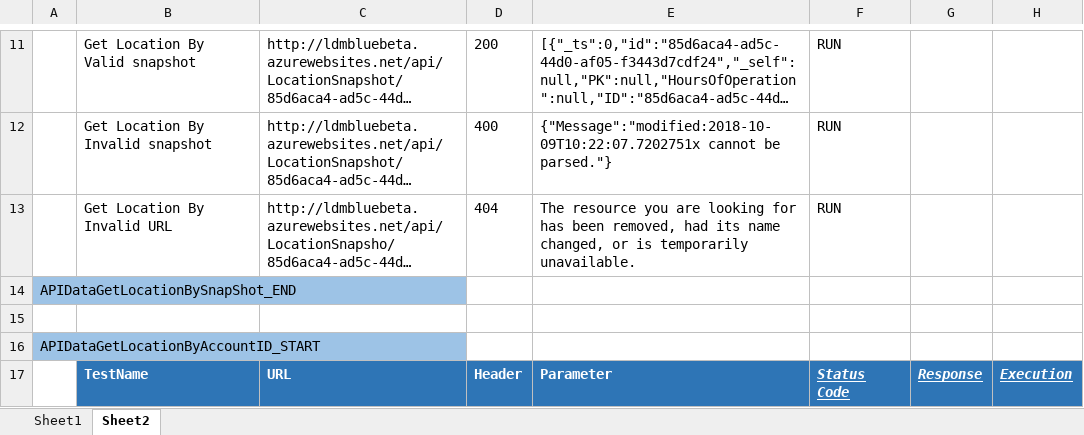
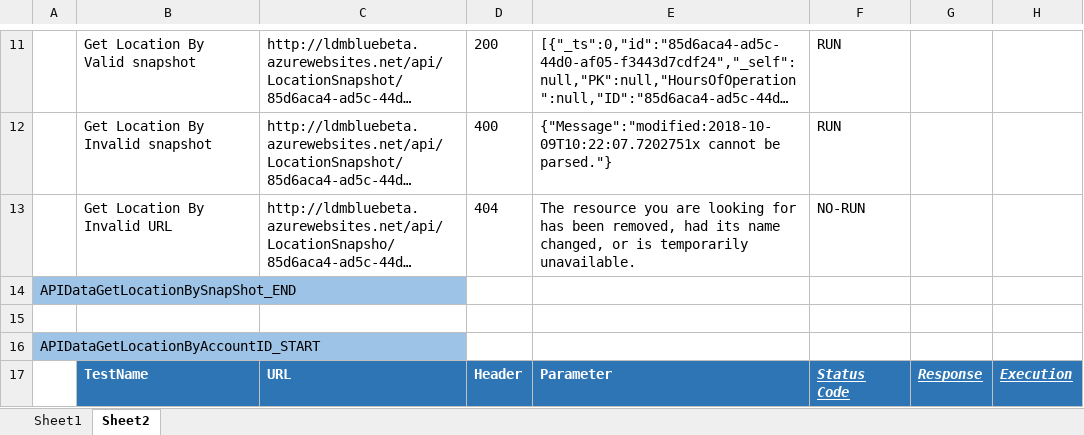
Before and after one commit to DAC-Projects/DACAutomation, an Excel workbook: data/API.xlsx, sheet Sheet2, drawn as a sheet; only a part is shown, gaps mark what is left out; long unchanged cells end in …; values as stored, in another font and other column widths than the file's, no borders; the diff covers the shown part only; the diff names each change by its address in the sheet, - before the commit and + after, or states it on an @@ line.

```diff
--- a/data/API.xlsx (sheet Sheet2)
+++ b/data/API.xlsx (sheet Sheet2)
-F13: RUN
+F13: NO-RUN
```
Also changed, not shown: 3 edited cells and cell formats elsewhere in this sheet, 2 other files.
